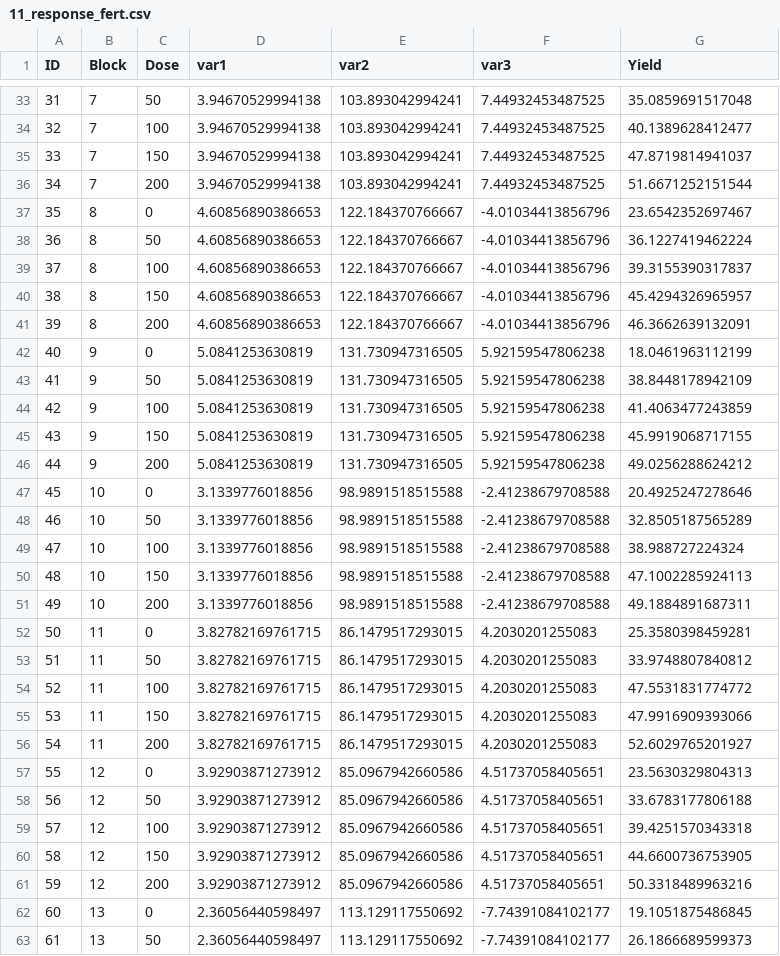
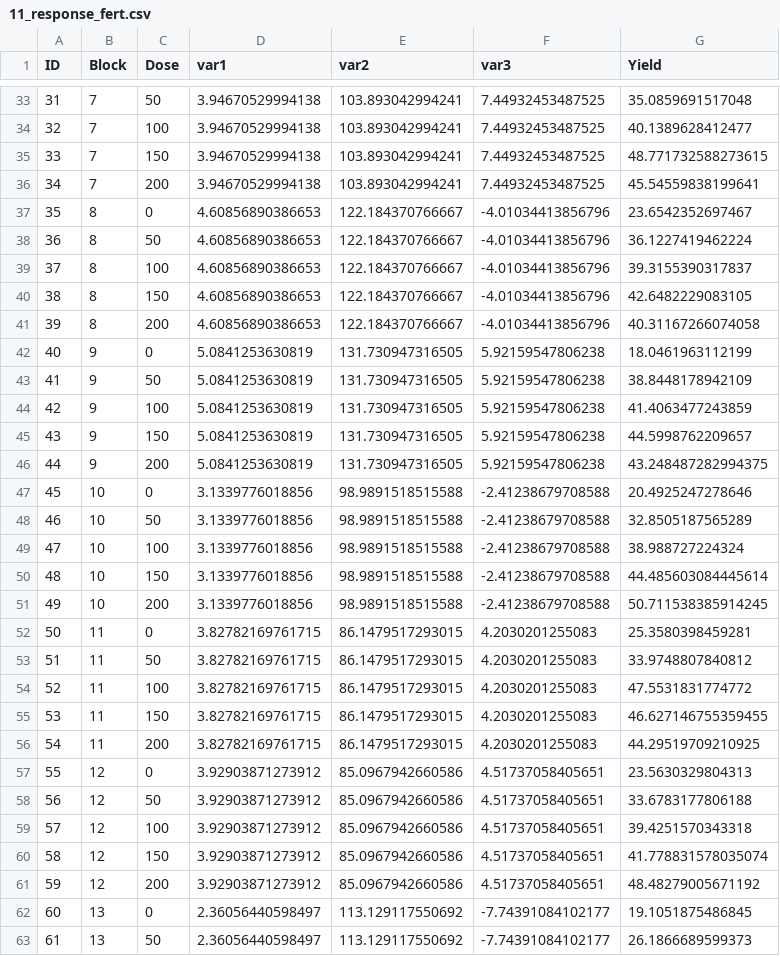
Before and after one commit to essicolo/ecologie-mathematique-R, a CSV file: data/11_response_fert.csv, drawn as a sheet; only a part is shown, gaps mark what is left out; the diff covers the shown part only.

```diff
--- a/data/11_response_fert.csv
+++ b/data/11_response_fert.csv
@@ -34,4 +34,4 @@ ID,Block,Dose,var1,var2,var3,Yield
 32,7,100,3.94670529994138,103.893042994241,7.44932453487525,40.1389628412477
-33,7,150,3.94670529994138,103.893042994241,7.44932453487525,47.8719814941037
-34,7,200,3.94670529994138,103.893042994241,7.44932453487525,51.6671252151544
+33,7,150,3.94670529994138,103.893042994241,7.44932453487525,48.771732588273615
+34,7,200,3.94670529994138,103.893042994241,7.44932453487525,45.54559838199641
 35,8,0,4.60856890386653,122.184370766667,-4.01034413856796,23.6542352697467
@@ -39,4 +39,4 @@ ID,Block,Dose,var1,var2,var3,Yield
 37,8,100,4.60856890386653,122.184370766667,-4.01034413856796,39.3155390317837
-38,8,150,4.60856890386653,122.184370766667,-4.01034413856796,45.4294326965957
-39,8,200,4.60856890386653,122.184370766667,-4.01034413856796,46.3662639132091
+38,8,150,4.60856890386653,122.184370766667,-4.01034413856796,42.6482229083105
+39,8,200,4.60856890386653,122.184370766667,-4.01034413856796,40.31167266074058
 40,9,0,5.0841253630819,131.730947316505,5.92159547806238,18.0461963112199
@@ -44,4 +44,4 @@ ID,Block,Dose,var1,var2,var3,Yield
 42,9,100,5.0841253630819,131.730947316505,5.92159547806238,41.4063477243859
-43,9,150,5.0841253630819,131.730947316505,5.92159547806238,45.9919068717155
-44,9,200,5.0841253630819,131.730947316505,5.92159547806238,49.0256288624212
+43,9,150,5.0841253630819,131.730947316505,5.92159547806238,44.5998762209657
+44,9,200,5.0841253630819,131.730947316505,5.92159547806238,43.248487282994375
 45,10,0,3.1339776018856,98.9891518515588,-2.41238679708588,20.4925247278646
@@ -49,4 +49,4 @@ ID,Block,Dose,var1,var2,var3,Yield
 47,10,100,3.1339776018856,98.9891518515588,-2.41238679708588,38.988727224324
-48,10,150,3.1339776018856,98.9891518515588,-2.41238679708588,47.1002285924113
-49,10,200,3.1339776018856,98.9891518515588,-2.41238679708588,49.1884891687311
+48,10,150,3.1339776018856,98.9891518515588,-2.41238679708588,44.485603084445614
+49,10,200,3.1339776018856,98.9891518515588,-2.41238679708588,50.711538385914245
 50,11,0,3.82782169761715,86.1479517293015,4.2030201255083,25.3580398459281
@@ -54,4 +54,4 @@ ID,Block,Dose,var1,var2,var3,Yield
 52,11,100,3.82782169761715,86.1479517293015,4.2030201255083,47.5531831774772
-53,11,150,3.82782169761715,86.1479517293015,4.2030201255083,47.9916909393066
-54,11,200,3.82782169761715,86.1479517293015,4.2030201255083,52.6029765201927
+53,11,150,3.82782169761715,86.1479517293015,4.2030201255083,46.627146755359455
+54,11,200,3.82782169761715,86.1479517293015,4.2030201255083,44.29519709210925
 55,12,0,3.92903871273912,85.0967942660586,4.51737058405651,23.5630329804313
@@ -59,4 +59,4 @@ ID,Block,Dose,var1,var2,var3,Yield
 57,12,100,3.92903871273912,85.0967942660586,4.51737058405651,39.4251570343318
-58,12,150,3.92903871273912,85.0967942660586,4.51737058405651,44.6600736753905
-59,12,200,3.92903871273912,85.0967942660586,4.51737058405651,50.3318489963216
+58,12,150,3.92903871273912,85.0967942660586,4.51737058405651,41.778831578035074
+59,12,200,3.92903871273912,85.0967942660586,4.51737058405651,48.48279005671192
 60,13,0,2.36056440598497,113.129117550692,-7.74391084102177,19.1051875486845
```
Also changed, not shown: 88 edited cells elsewhere in this file, 1 other file.
